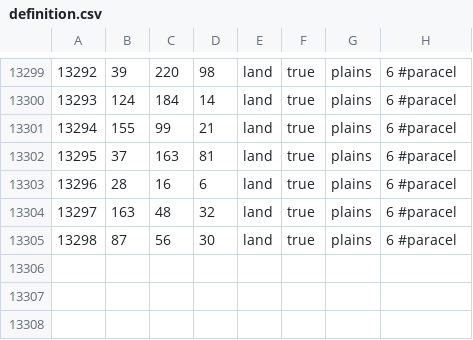
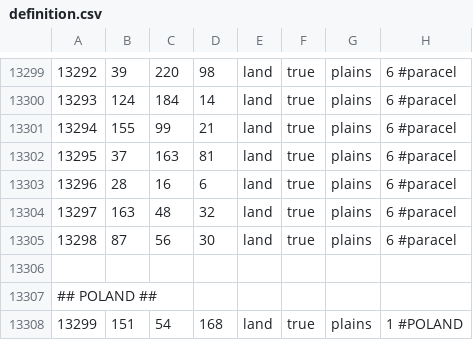
Before and after one commit to Murak549/ITNOFJUCHE, a CSV file: map/definition.csv, drawn as a sheet; only a part is shown, gaps mark what is left out; the diff names each change by its address in the sheet, - before the commit and + after, or states it on an @@ line.

```diff
--- a/map/definition.csv
+++ b/map/definition.csv
+row 13306: (empty)
+row 13307: ## POLAND ##
+row 13308: 13299 | 151 | 54 | 168 | land | true | plains | 1 #POLAND
```
Also changed, not shown: 47 other files.
